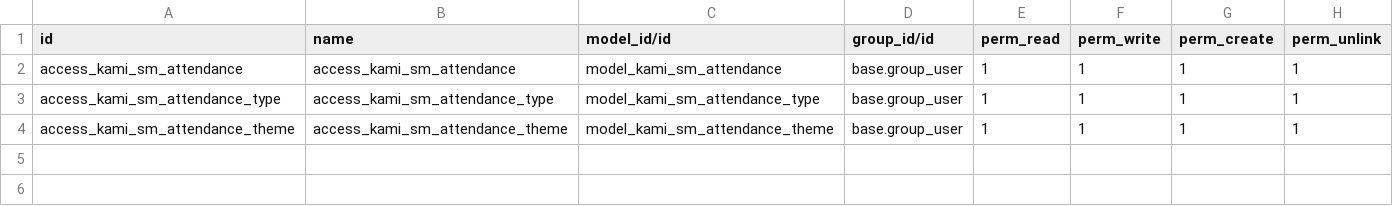
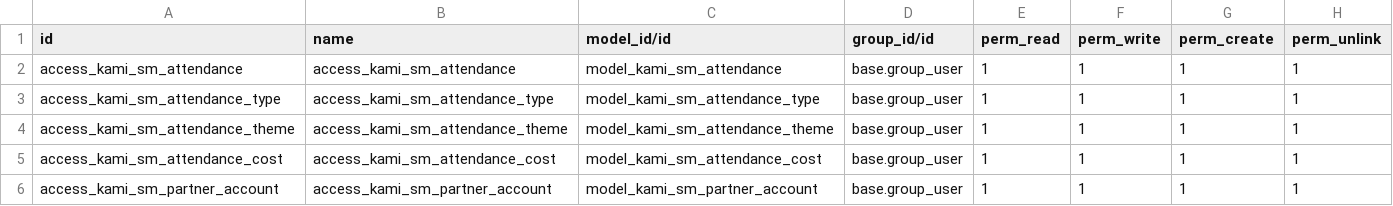
Before and after one commit to devkami/kami_sm, a CSV file: security/ir.model.access.csv, drawn as a sheet; the diff names each change by its address in the sheet, - before the commit and + after, or states it on an @@ line.

Commit message:
partenr account data add, payment project task dont works yet

```diff
--- a/security/ir.model.access.csv
+++ b/security/ir.model.access.csv
+row 5: access_kami_sm_attendance_cost | access_kami_sm_attendance_cost | model_kami_sm_attendance_cost | base.group_user | 1 | 1 | 1 | 1
+row 6: access_kami_sm_partner_account | access_kami_sm_partner_account | model_kami_sm_partner_account | base.group_user | 1 | 1 | 1 | 1
```
Also changed, not shown: 10 other files.
